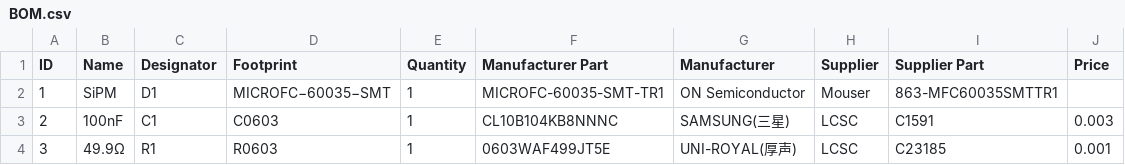
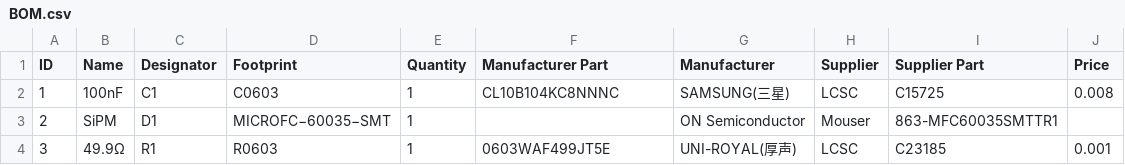
Before and after one commit to OpenGammaProject/Tiny-MicroFC-Carrier-Board, a CSV file: hardware/BOM.csv, drawn as a sheet.

```diff
--- a/hardware/BOM.csv
+++ b/hardware/BOM.csv
@@ -1,4 +1,4 @@
 ID;Name;Designator;Footprint;Quantity;Manufacturer Part;Manufacturer;Supplier;Supplier Part;Price
-1;SiPM;D1;MICROFC−60035−SMT;1;MICROFC-60035-SMT-TR1;ON Semiconductor;Mouser;863-MFC60035SMTTR1;
-2;100nF;C1;C0603;1;CL10B104KB8NNNC;SAMSUNG(三星);LCSC;C1591;0.003
+1;100nF;C1;C0603;1;CL10B104KC8NNNC;SAMSUNG(三星);LCSC;C15725;0.008
+2;SiPM;D1;MICROFC−60035−SMT;1;;ON Semiconductor;Mouser;863-MFC60035SMTTR1;
 3;49.9Ω;R1;R0603;1;0603WAF499JT5E;UNI-ROYAL(厚声);LCSC;C23185;0.001
```
Also changed, not shown: 18 other files.
